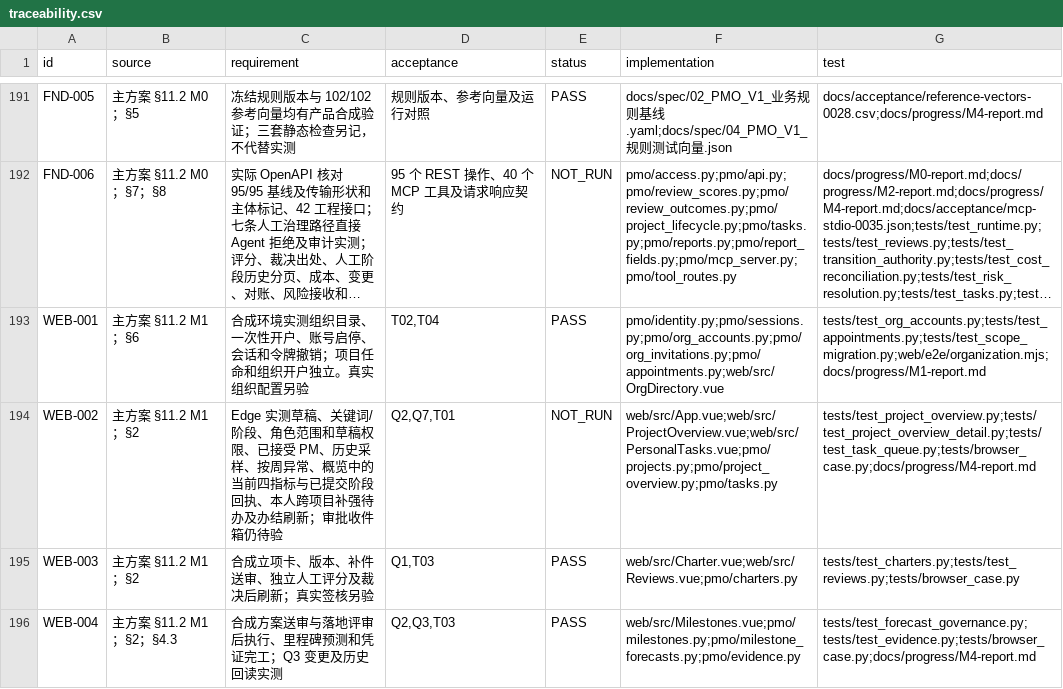
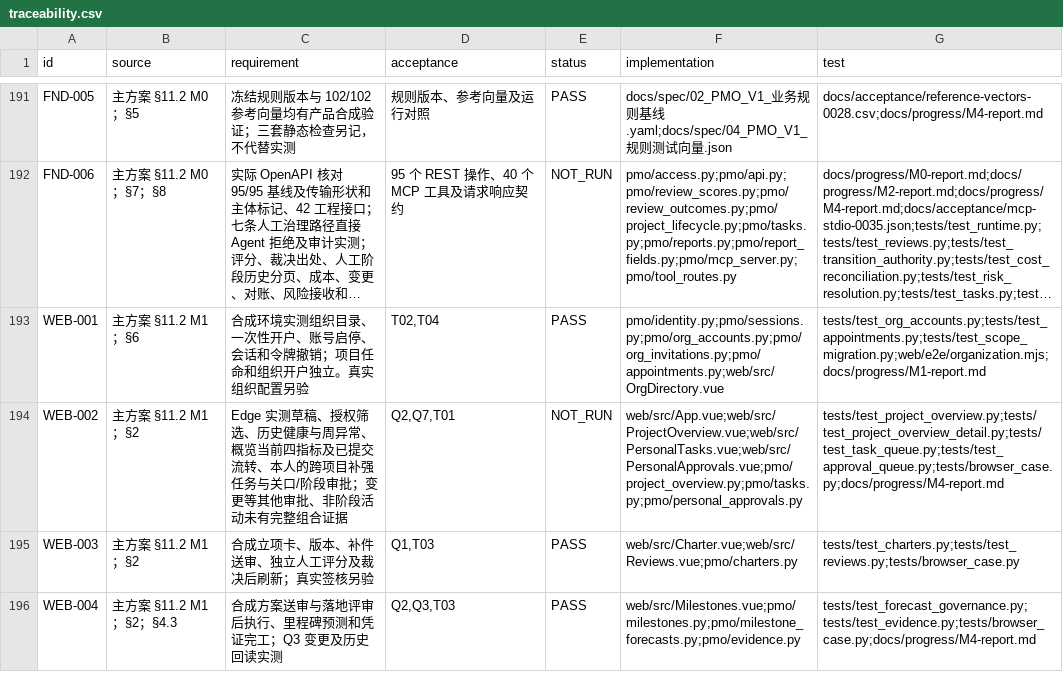
Before and after one commit to Changxin-YR/PM, a CSV file: docs/acceptance/traceability.csv, drawn as a sheet; only a part is shown, gaps mark what is left out; long unchanged cells end in ….

```diff
--- a/docs/acceptance/traceability.csv
+++ b/docs/acceptance/traceability.csv
@@ -193,3 +193,3 @@
 "WEB-001","主方案 §11.2 M1；§6","合成环境实测组织目录、一次性开户、账号启停、会话和令牌撤销；项目任命和组织开户独立。真实组织配置另验","T02,T04","PASS","pmo/identity.py;pmo/sessions.py;pmo/org_accounts.py;pmo/org_invitations.py;pmo/appointments.py;web/src/OrgDirectory.vue","tests/test_org_accounts.py;tests/test_appointments.py;tests/test_scope_migration.py;web/e2e/organization.mjs;docs/progress/M1-report.md"
-"WEB-002","主方案 §11.2 M1；§2","Edge 实测草稿、关键词/阶段、角色范围和草稿权限、已接受 PM、历史采样、按周异常、概览中的当前四指标与已提交阶段回执、本人跨项目补强待办及办结刷新；审批收件箱仍待验","Q2,Q7,T01","NOT_RUN","web/src/App.vue;web/src/ProjectOverview.vue;web/src/PersonalTasks.vue;pmo/projects.py;pmo/project_overview.py;pmo/tasks.py","tests/test_project_overview.py;tests/test_project_overview_detail.py;tests/test_task_queue.py;tests/browser_case.py;docs/progress/M4-report.md"
+"WEB-002","主方案 §11.2 M1；§2","Edge 实测草稿、授权筛选、历史健康与周异常、概览当前四指标及已提交流转、本人的跨项目补强任务与关口/阶段审批；变更等其他审批、非阶段活动未有完整组合证据","Q2,Q7,T01","NOT_RUN","web/src/App.vue;web/src/ProjectOverview.vue;web/src/PersonalTasks.vue;web/src/PersonalApprovals.vue;pmo/project_overview.py;pmo/tasks.py;pmo/personal_approvals.py","tests/test_project_overview.py;tests/test_project_overview_detail.py;tests/test_task_queue.py;tests/test_approval_queue.py;tests/browser_case.py;docs/progress/M4-report.md"
 "WEB-003","主方案 §11.2 M1；§2","合成立项卡、版本、补件送审、独立人工评分及裁决后刷新；真实签核另验","Q1,T03","PASS","web/src/Charter.vue;web/src/Reviews.vue;pmo/charters.py","tests/test_charters.py;tests/test_reviews.py;tests/browser_case.py"
```
Also changed, not shown: 18 other files.
